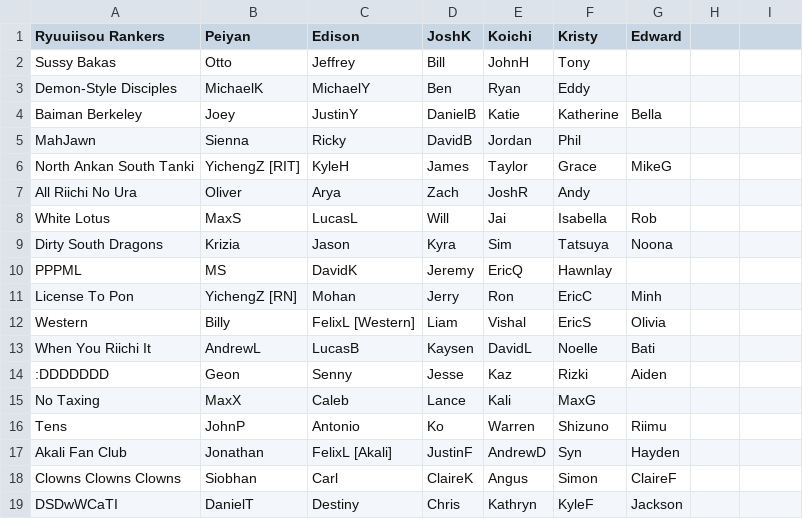
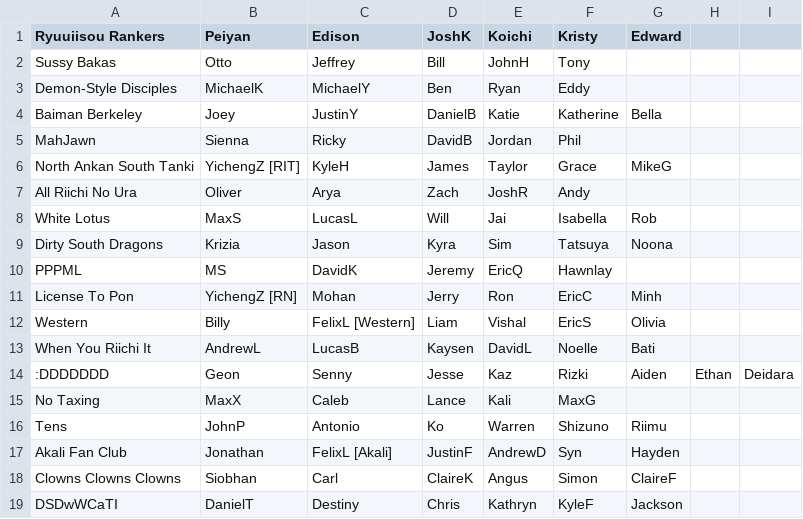
Before and after one commit to Redorangegamez/MJSTeamLeagueBot, a CSV file: teams.csv, drawn as a sheet.

Commit message:
Update teams.csv

```diff
--- a/teams.csv
+++ b/teams.csv
@@ -13,3 +13,3 @@ Western,Billy,FelixL [Western],Liam,Vishal,EricS,Olivia,
 When You Riichi It,AndrewL,LucasB,Kaysen,DavidL,Noelle,Bati,
-:DDDDDDD,Geon,Senny,Jesse,Kaz,Rizki,Aiden,
+:DDDDDDD,Geon,Senny,Jesse,Kaz,Rizki,Aiden,Ethan,Deidara
 No Taxing,MaxX,Caleb,Lance,Kali,MaxG,,
```
